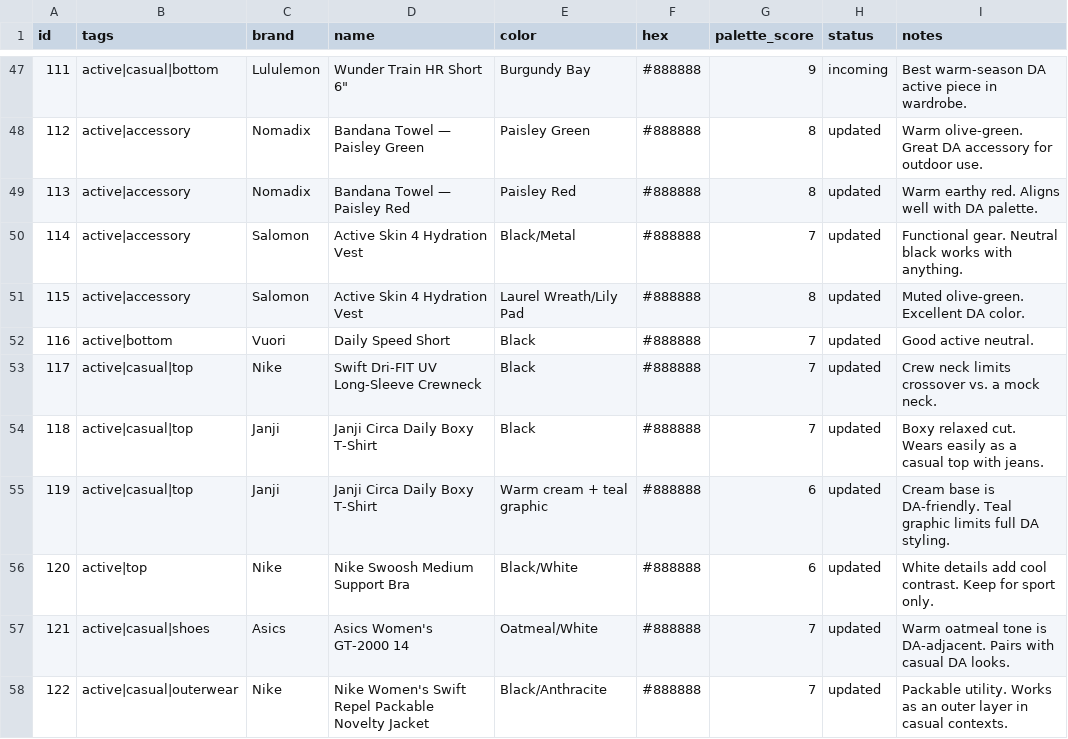
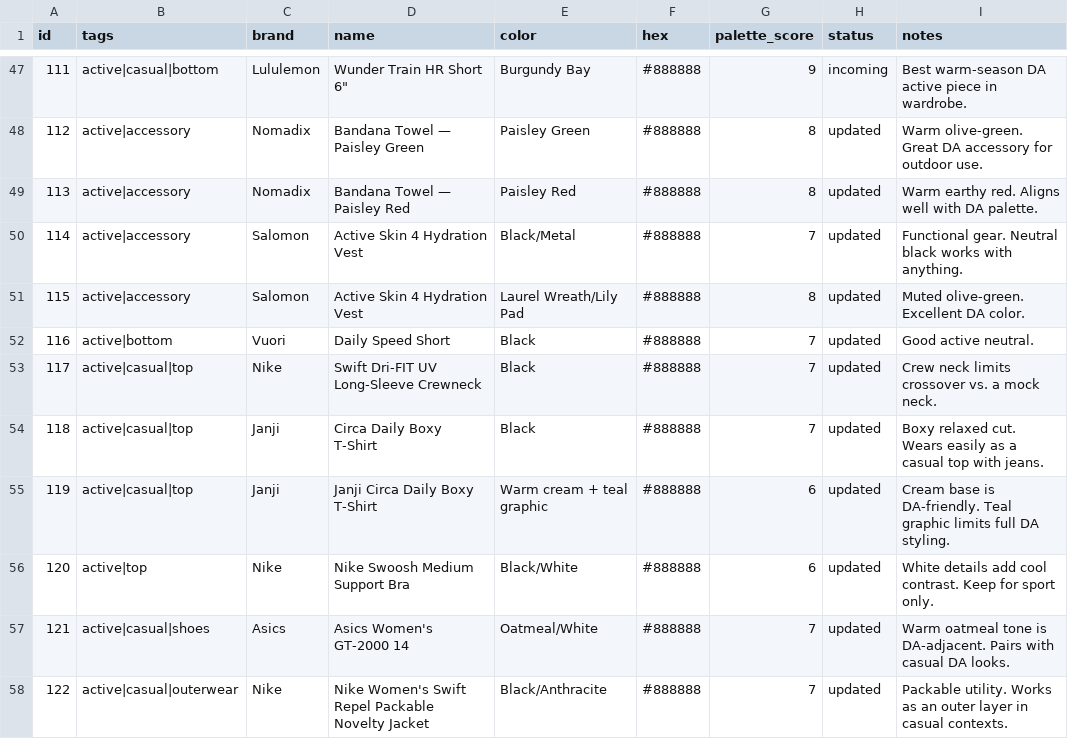
Before and after one commit to nmillere/wardrobe, a CSV file: wardrobe.csv, drawn as a sheet; only a part is shown, gaps mark what is left out.

Commit message:
Update Circa Daily Boxy T-Shirt in wardrobe via MCP

```diff
--- a/wardrobe.csv
+++ b/wardrobe.csv
@@ -53,3 +53,3 @@ id,tags,brand,name,color,hex,palette_score,status,notes
 "117","active|casual|top","Nike","Swift Dri-FIT UV Long-Sleeve Crewneck","Black","#888888","7","updated","Crew neck limits crossover vs. a mock neck."
-"118","active|casual|top","Janji","Janji Circa Daily Boxy T-Shirt","Black","#888888","7","updated","Boxy relaxed cut. Wears easily as a casual top with jeans."
+"118","active|casual|top","Janji","Circa Daily Boxy T-Shirt","Black","#888888","7","updated","Boxy relaxed cut. Wears easily as a casual top with jeans."
 "119","active|casual|top","Janji","Janji Circa Daily Boxy T-Shirt","Warm cream + teal graphic","#888888","6","updated","Cream base is DA-friendly. Teal graphic limits full DA styling."
```
